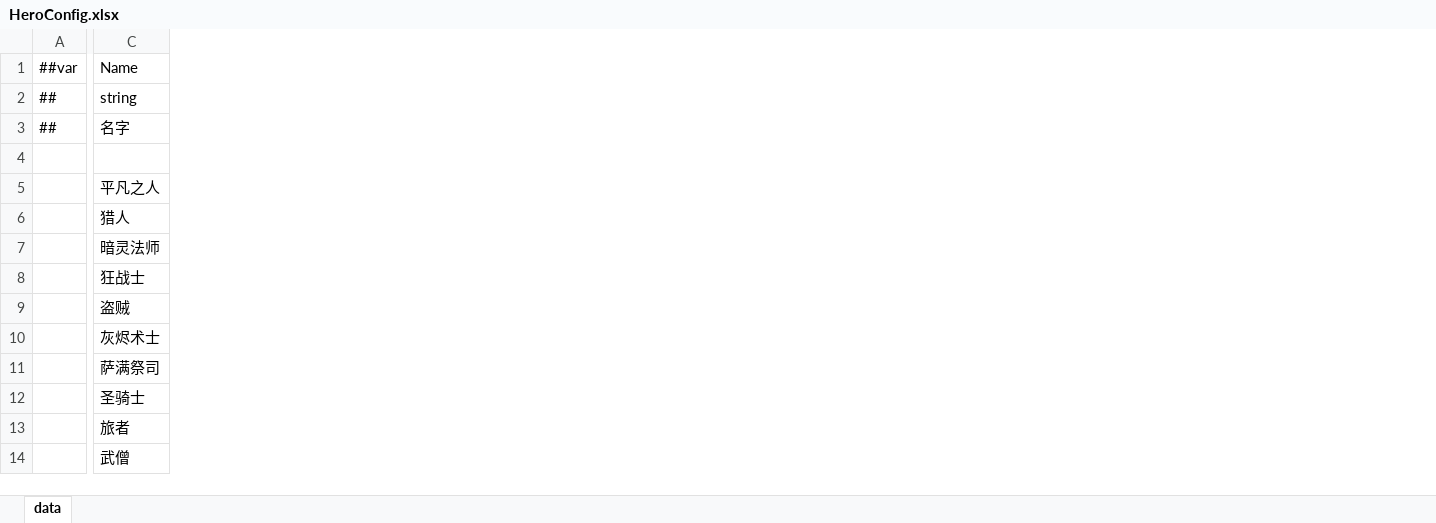
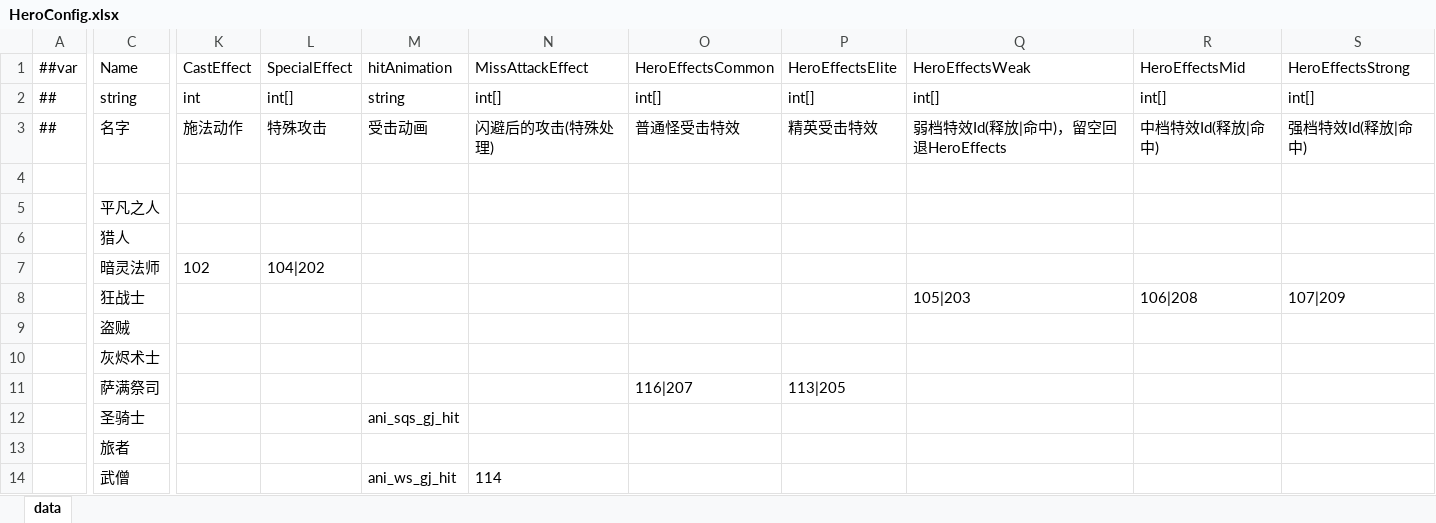
Before and after one commit to snakeazh/cardClient, an Excel workbook: Config/HeroConfig.xlsx, sheet data, drawn as a sheet; only a part is shown, gaps mark what is left out; values as stored, in another font and other column widths than the file's, no borders; the diff covers the shown part only; the diff names each change by its address in the sheet, - before the commit and + after, or states it on an @@ line.

```diff
--- a/Config/HeroConfig.xlsx (sheet data)
+++ b/Config/HeroConfig.xlsx (sheet data)
+column K (CastEffect), rows 2-7: int | 施法动作 |  |  |  | 102
+column L (SpecialEffect), rows 2-7: int[] | 特殊攻击 |  |  |  | 104|202
+column M (hitAnimation), rows 2-14: string | 受击动画 |  |  |  |  |  |  |  |  | ani_sqs_gj_hit |  | ani_ws_gj_hit
+column N (MissAttackEffect), rows 2-14: int[] | 闪避后的攻击(特殊处理) |  |  |  |  |  |  |  |  |  |  | 114
+column O (HeroEffectsCommon), rows 2-11: int[] | 普通怪受击特效 |  |  |  |  |  |  |  | 116|207
+column P (HeroEffectsElite), rows 2-11: int[] | 精英受击特效 |  |  |  |  |  |  |  | 113|205
+column Q (HeroEffectsWeak), rows 2-8: int[] | 弱档特效Id(释放|命中)，留空回退HeroEffects |  |  |  |  | 105|203
+column R (HeroEffectsMid), rows 2-8: int[] | 中档特效Id(释放|命中) |  |  |  |  | 106|208
+column S (HeroEffectsStrong), rows 2-8: int[] | 强档特效Id(释放|命中) |  |  |  |  | 107|209
```
Also changed, not shown: 2 edited cells elsewhere in this sheet, Config/HeroEffectsConfig.xlsx, Config/HeroEntryConfig.xlsx, 42 other files.
